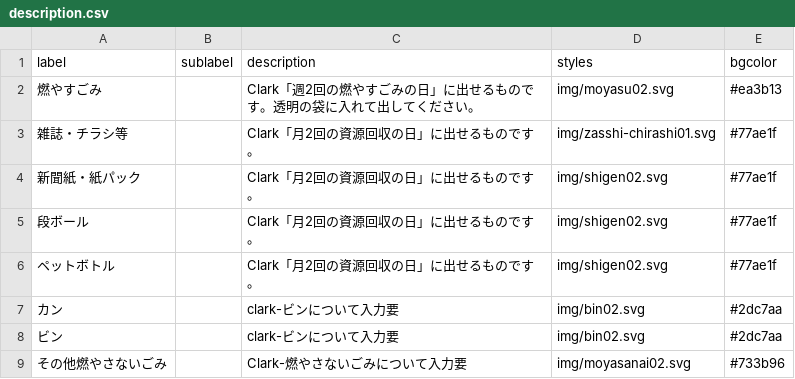
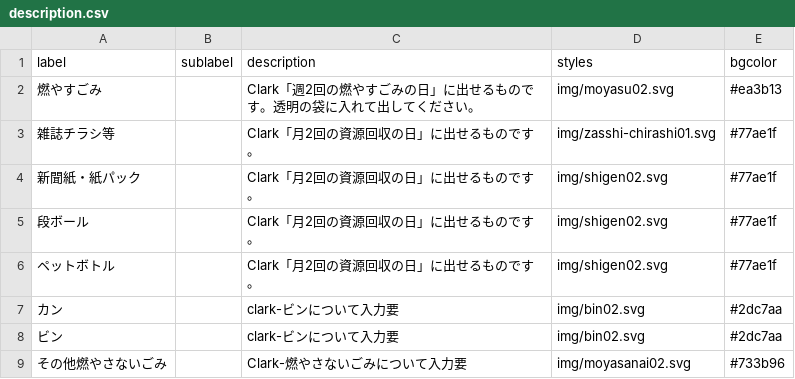
Before and after one commit to clarkashiya-2021/5374, a CSV file: data/description.csv, drawn as a sheet.

Commit message:
Update description.csv

```diff
--- a/data/description.csv
+++ b/data/description.csv
@@ -2,3 +2,3 @@ label,sublabel,description,styles,bgcolor
 燃やすごみ,,Clark「週2回の燃やすごみの日」に出せるものです。透明の袋に入れて出してください。,img/moyasu02.svg,#ea3b13
-雑誌・チラシ等,,Clark「月2回の資源回収の日」に出せるものです。,img/zasshi-chirashi01.svg,#77ae1f
+雑誌チラシ等,,Clark「月2回の資源回収の日」に出せるものです。,img/zasshi-chirashi01.svg,#77ae1f
 新聞紙・紙パック,,Clark「月2回の資源回収の日」に出せるものです。,img/shigen02.svg,#77ae1f
```
